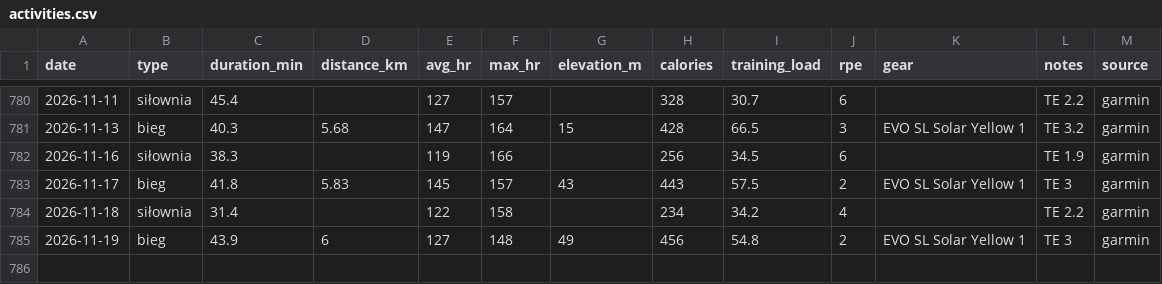
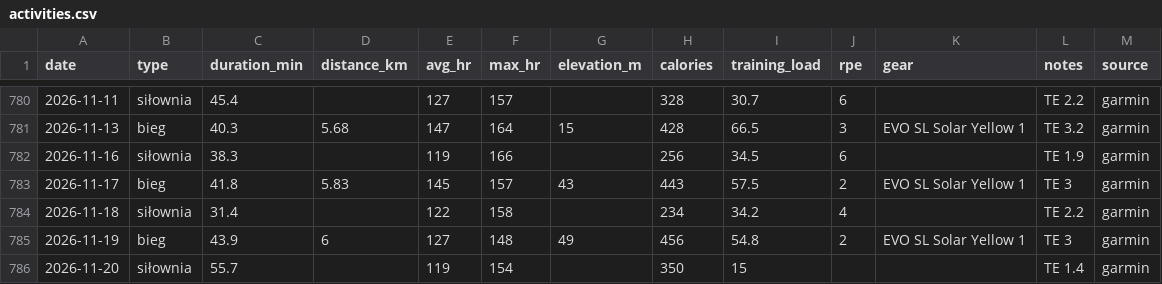
Before and after one commit to podniesm/health, a CSV file: data/training/activities.csv, drawn as a sheet; only a part is shown, gaps mark what is left out; the diff names each change by its address in the sheet, - before the commit and + after, or states it on an @@ line.

```diff
--- a/data/training/activities.csv
+++ b/data/training/activities.csv
+row 786: 2026-11-20 | siłownia | 55.7 |  | 119 | 154 |  | 350 | 15 |  |  | TE 1.4 | garmin
```
